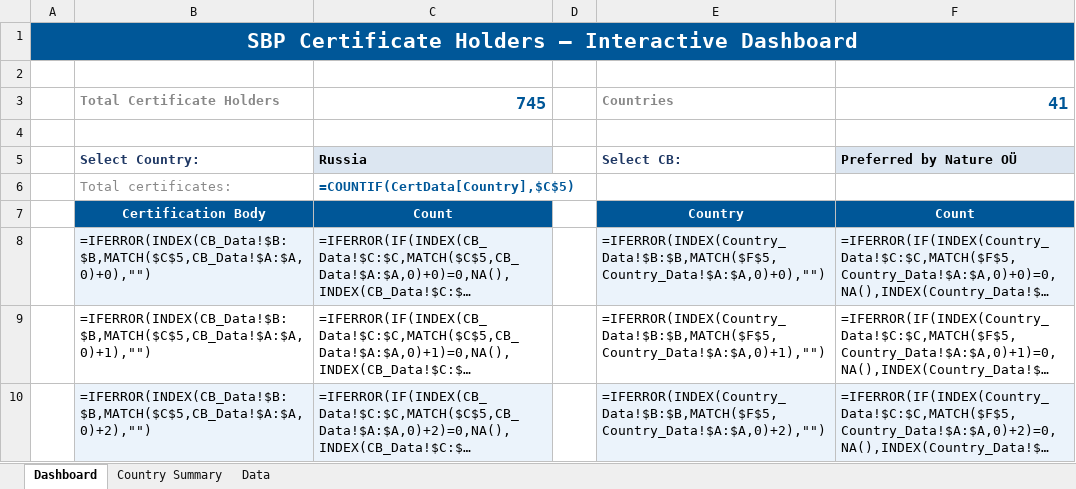
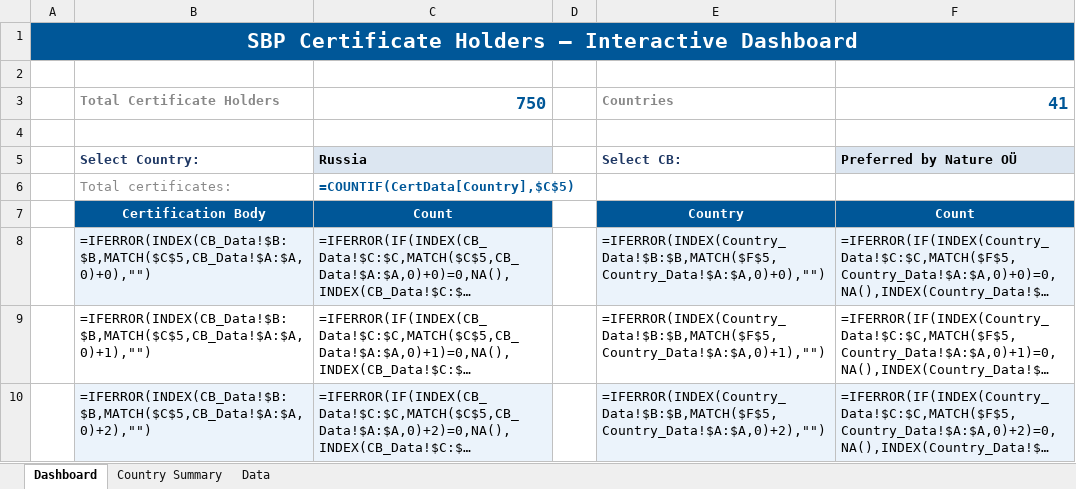
Before and after one commit to goodinternetuser7/certificate-scrapers, an Excel workbook: SBP certificates latest.xlsx, sheet Dashboard, drawn as a sheet; only a part is shown; long unchanged cells end in …; values as stored, in another font and other column widths than the file's, no borders; formulas without a stored value are shown as written; charts and pictures not drawn; the diff names each change by its address in the sheet, - before the commit and + after, or states it on an @@ line.

```diff
--- a/SBP certificates latest.xlsx (sheet Dashboard)
+++ b/SBP certificates latest.xlsx (sheet Dashboard)
-C3: 745
+C3: 750
```
Also changed, not shown: sheet Data, sheet Country Summary, 1 other file.
